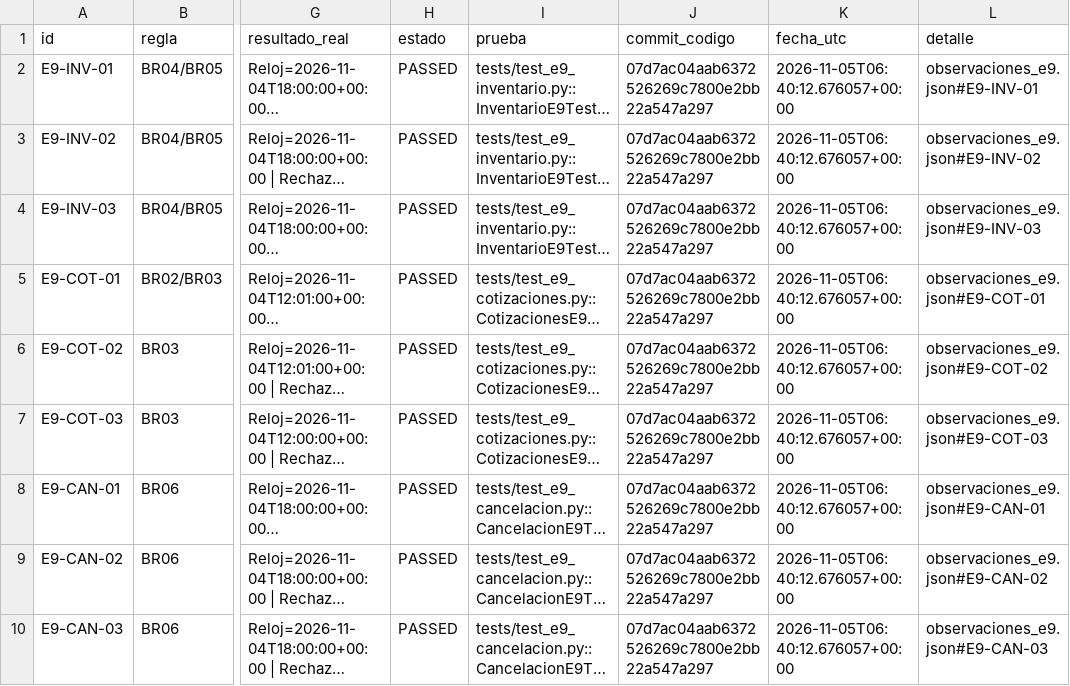
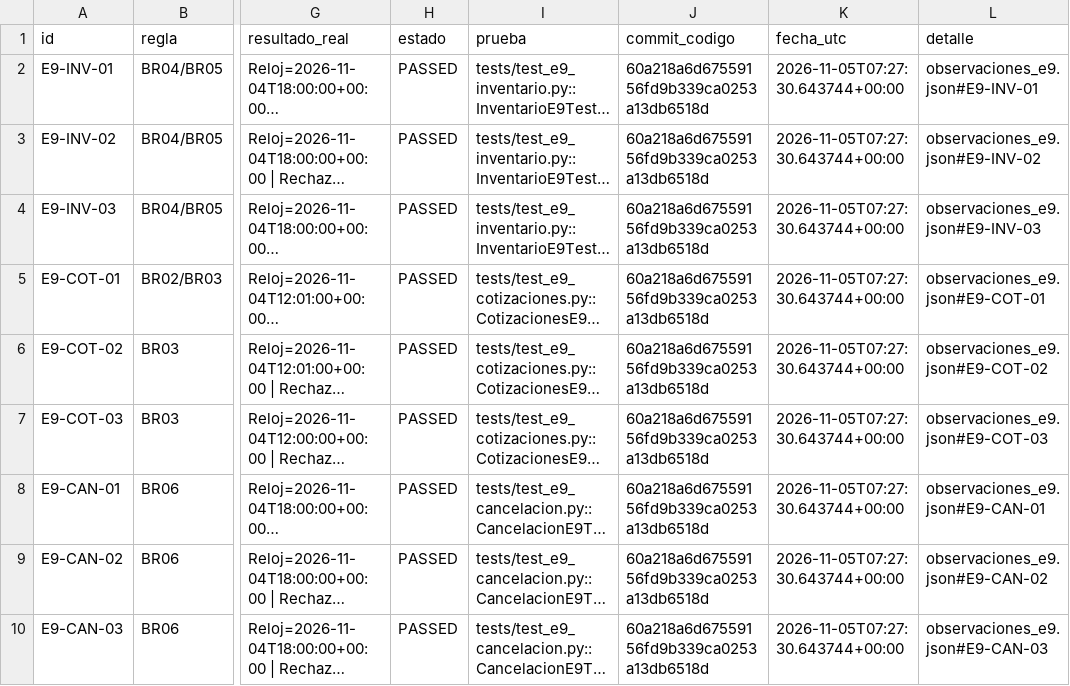
Before and after one commit to Santana-R/ferremax-u3, a CSV file: evidencias/e9/matriz_e9.csv, drawn as a sheet; only a part is shown, gaps mark what is left out; long unchanged cells end in …; the diff names each change by its address in the sheet, - before the commit and + after, or states it on an @@ line.

Commit message:
E9: actualizar evidencias y dejar persistencia pendiente de ejecucion

```diff
--- a/evidencias/e9/matriz_e9.csv
+++ b/evidencias/e9/matriz_e9.csv
-J2:J10 (commit_codigo): 07d7ac04aab6372526269c7800e2bb22a547a297
+J2:J10 (commit_codigo): 60a218a6d67559156fd9b339ca0253a13db6518d
-K2:K10 (fecha_utc): 2026-11-05T06:40:12.676057+00:00
+K2:K10 (fecha_utc): 2026-11-05T07:27:30.643744+00:00
```
Also changed, not shown: 24 other files.
